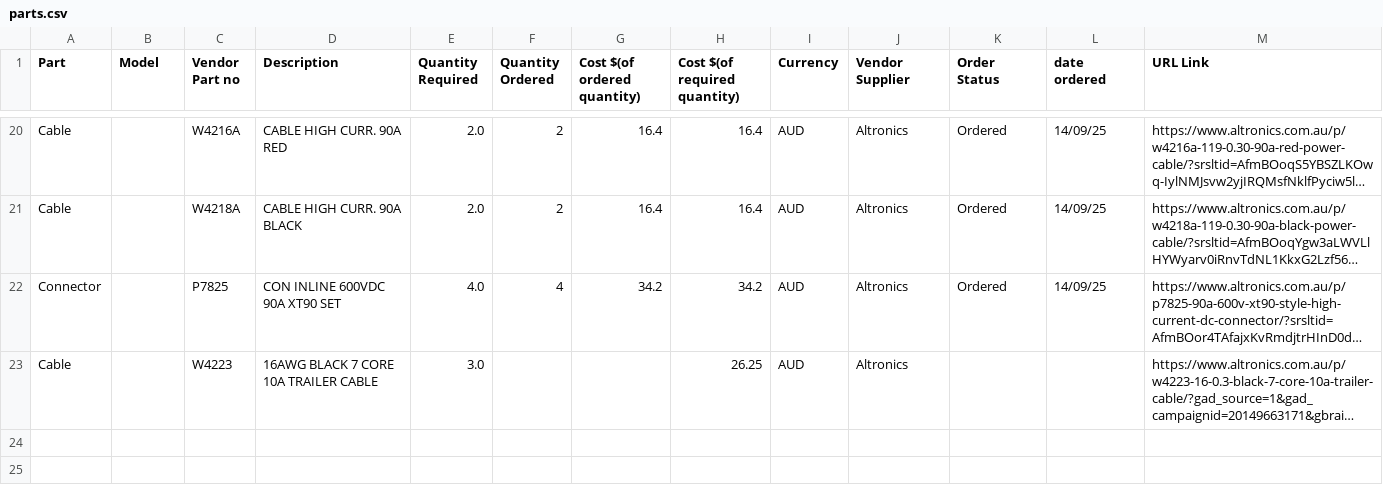
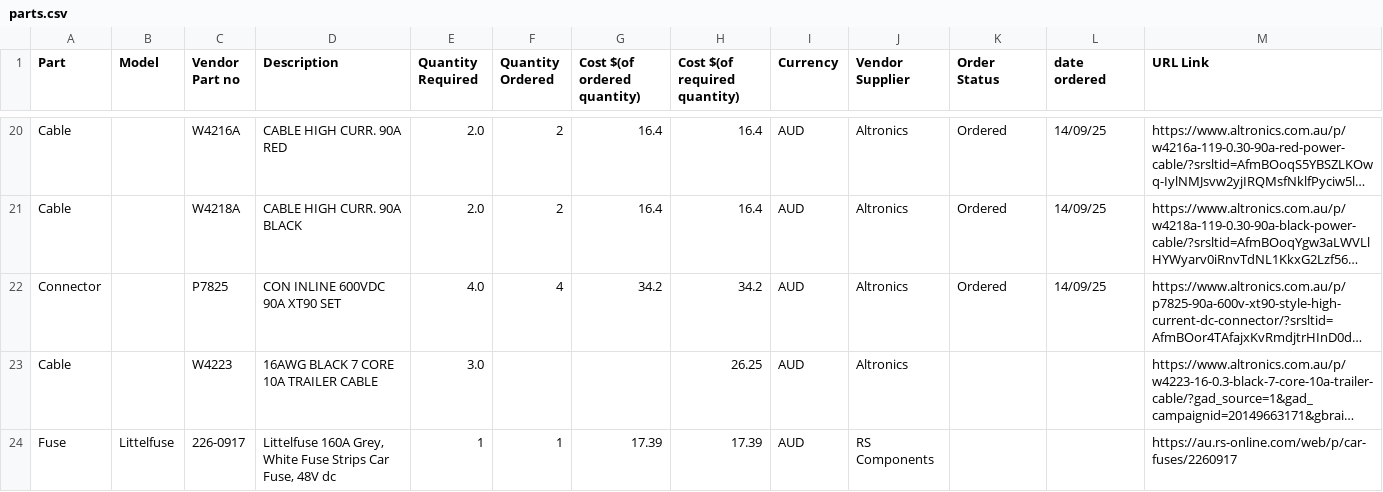
Before and after one commit to calumroy/death_stick, a CSV file: parts.csv, drawn as a sheet; only a part is shown, gaps mark what is left out; long unchanged cells end in …; the diff names each change by its address in the sheet, - before the commit and + after, or states it on an @@ line.

Commit message:
Addef 160A fuse to the parts. We will install this on the negativev endf of the battery

```diff
--- a/parts.csv
+++ b/parts.csv
+row 24: Fuse | Littelfuse | 226-0917 | Littelfuse 160A Grey, White Fuse Strips Car Fuse, 48V dc | 1 | 1 | 17.39 | 17.39 | AUD | RS Components |  |  | https://au.rs-online.com/web/p/car-fuses/2260917
```
Also changed, not shown: 1 other file.
